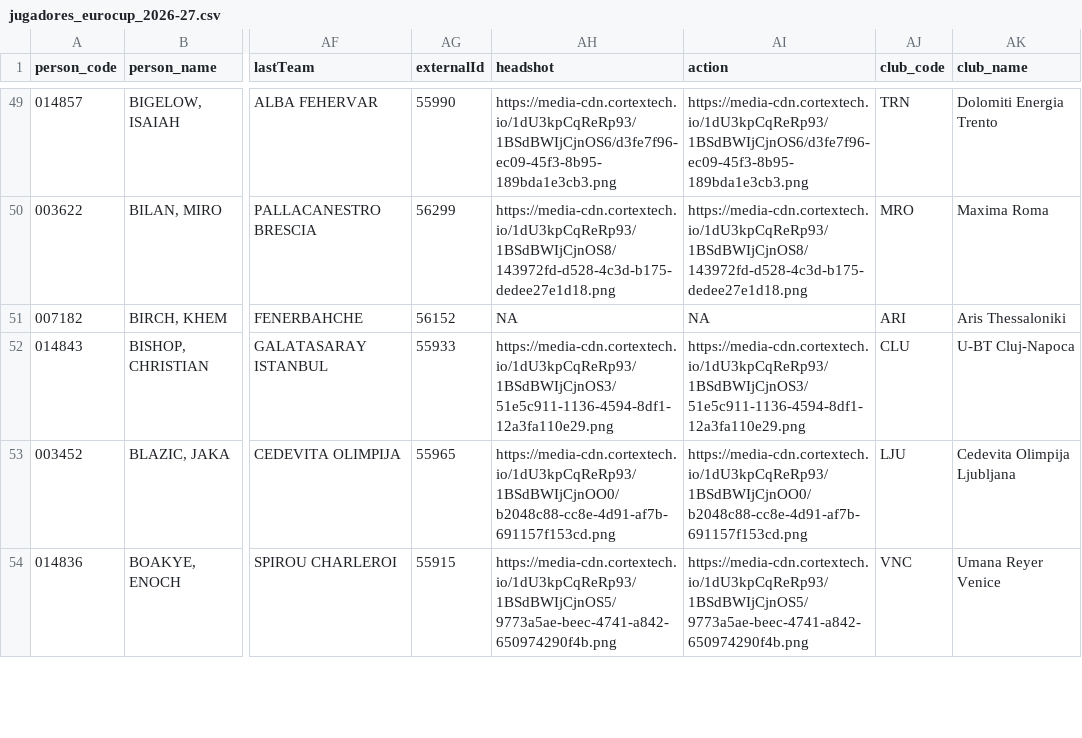
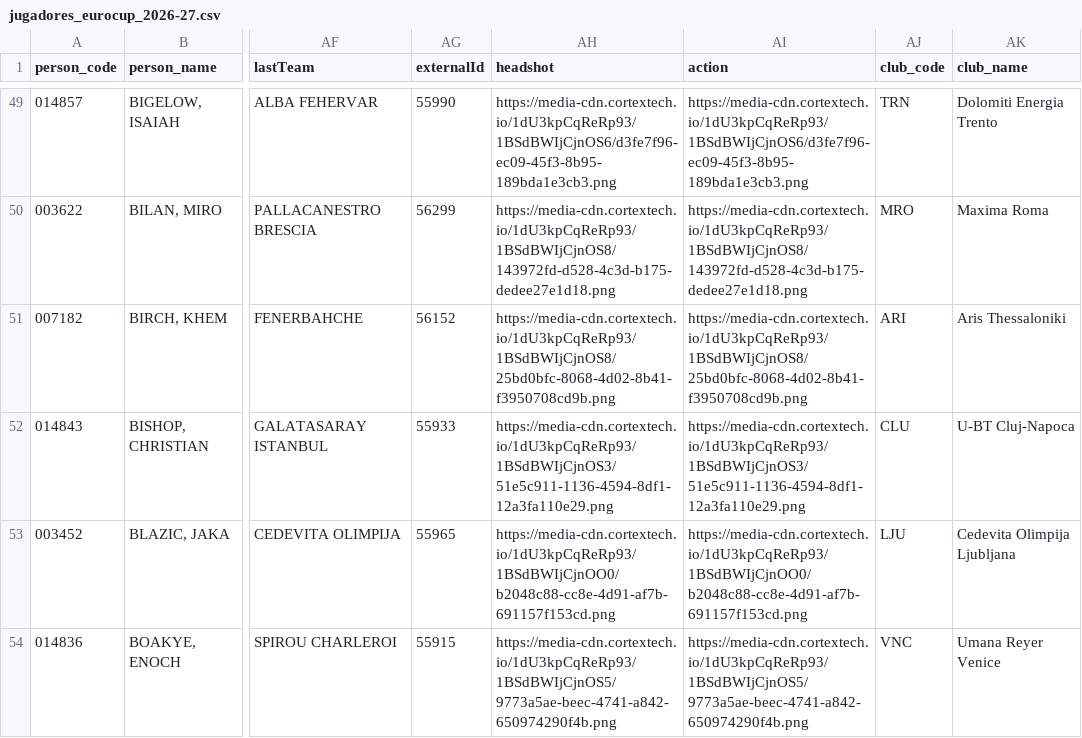
Before and after one commit to IvoVillanueva/EUROLIGAS, a CSV file: data/jugadores_eurocup_2026-27.csv, drawn as a sheet; only a part is shown, gaps mark what is left out; the diff covers the shown part only; the diff names each change by its address in the sheet, - before the commit and + after, or states it on an @@ line.

```diff
--- a/data/jugadores_eurocup_2026-27.csv
+++ b/data/jugadores_eurocup_2026-27.csv
-AH51 (headshot): NA
+AH51 (headshot): https://media-cdn.cortextech.io/1dU3kpCqReRp93/1BSdBWIjCjnOS8/25bd0bfc-8068-4d02-8b41-f3950708cd9b.png
-AI51 (action): NA
+AI51 (action): https://media-cdn.cortextech.io/1dU3kpCqReRp93/1BSdBWIjCjnOS8/25bd0bfc-8068-4d02-8b41-f3950708cd9b.png
```
Also changed, not shown: 26 edited cells elsewhere in this file, data/eurocup_player_stats_advanced_2026-27.csv, data/eurocup_player_stats_scoring_2026-27.csv, 4 other files.
